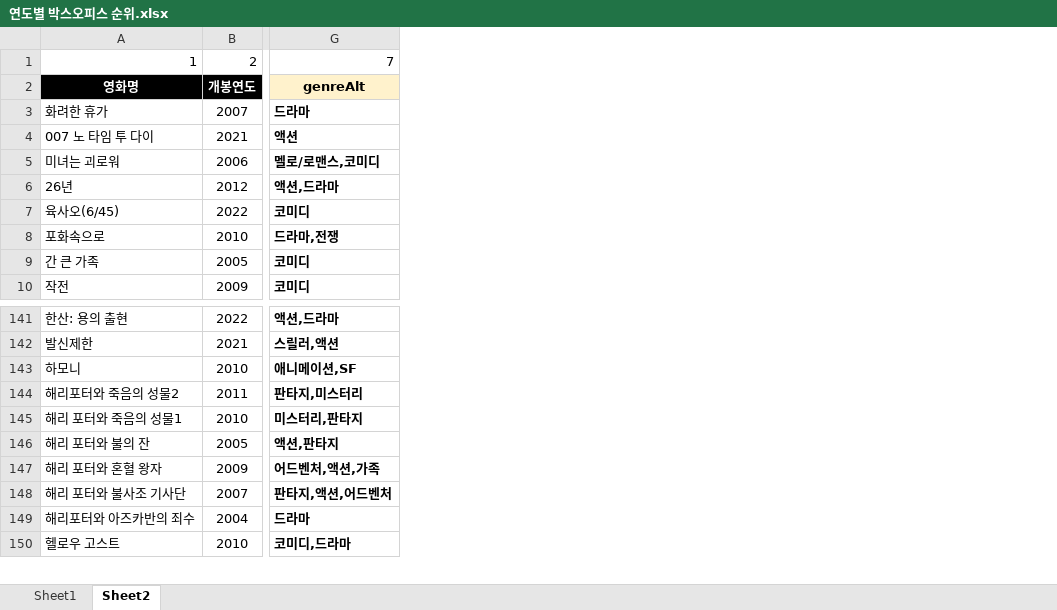
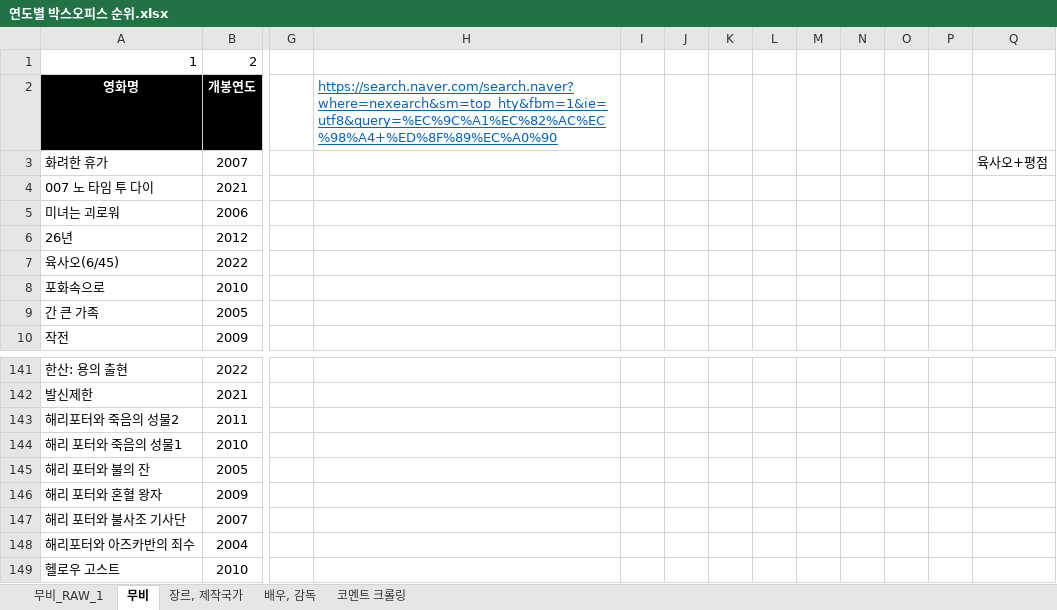
Before and after one commit to baamkyu/final-project, an Excel workbook: etc/연도별 박스오피스 순위.xlsx, sheet 무비, drawn as a sheet; only a part is shown, gaps mark what is left out; values as stored, in another font and other column widths than the file's, no borders; removed rows and columns are numbered as before the commit, all else as after; rows hold the shown columns only; the diff names each change by its address in the sheet, - before the commit and + after, or states it on an @@ line.

```diff
--- a/etc/연도별 박스오피스 순위.xlsx (sheet 무비)
+++ b/etc/연도별 박스오피스 순위.xlsx (sheet 무비)
-sheet tab: Sheet1
+sheet tab: 무비_RAW_1
-sheet tab: Sheet2
+sheet tab: 무비
+sheet tab: 장르, 제작국가
+sheet tab: 배우, 감독
+sheet tab: 코멘트 크롤링
-column G, rows 1-10: 7 | genreAlt | 드라마 | 액션 | 멜로/로맨스,코미디 | 액션,드라마 | 코미디 | 드라마,전쟁 | 코미디 | 코미디; rows 141-142: 액션,드라마 | 스릴러,액션; rows 144-150: 판타지,미스터리 | 미스터리,판타지 | 액션,판타지 | 어드벤처,액션,가족 | 판타지,액션,어드벤처 | 드라마 | 코미디,드라마
+column G, empty
+column H, row 2: https://search.naver.com/search.naver?where=nexearch&sm=top_hty&fbm=1&ie=utf8&query=%EC%9C%A1%EC%82%AC%EC%98%A4+%ED%8F%89%EC%A0%90
+column I, empty
+column J, empty
+column K, empty
+column L, empty
+column M, empty
+column N, empty
+column O, empty
+column P, empty
+column Q, row 3: 육사오+평점
-row 143: 하모니 | 2010 | 애니메이션,SF
```
Also changed, not shown: sheet 무비_RAW_1, 15 other files.
